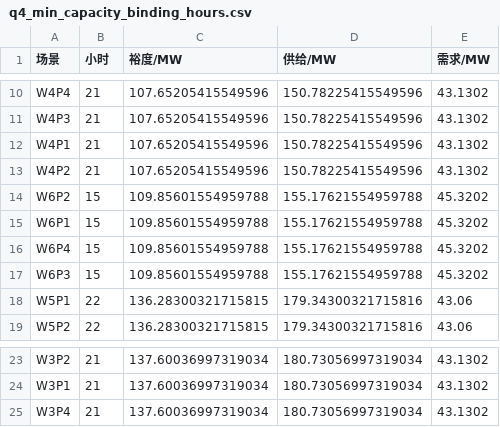
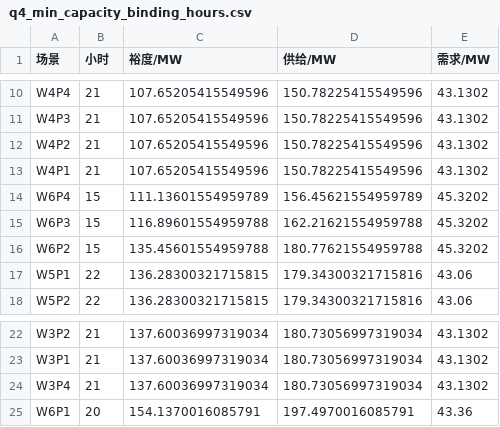
Before and after one commit to wurldwen/---, a CSV file: outputs/q4_min_capacity_binding_hours.csv, drawn as a sheet; only a part is shown, gaps mark what is left out.

```diff
--- a/outputs/q4_min_capacity_binding_hours.csv
+++ b/outputs/q4_min_capacity_binding_hours.csv
@@ -11,8 +11,7 @@ W4P4,21,107.65205415549596,150.78225415549596,43.1302
 W4P3,21,107.65205415549596,150.78225415549596,43.1302
+W4P2,21,107.65205415549596,150.78225415549596,43.1302
 W4P1,21,107.65205415549596,150.78225415549596,43.1302
-W4P2,21,107.65205415549596,150.78225415549596,43.1302
-W6P2,15,109.85601554959788,155.17621554959788,45.3202
-W6P1,15,109.85601554959788,155.17621554959788,45.3202
-W6P4,15,109.85601554959788,155.17621554959788,45.3202
-W6P3,15,109.85601554959788,155.17621554959788,45.3202
+W6P4,15,111.13601554959789,156.45621554959789,45.3202
+W6P3,15,116.89601554959788,162.21621554959788,45.3202
+W6P2,15,135.45601554959788,180.77621554959788,45.3202
 W5P1,22,136.28300321715815,179.34300321715816,43.06
@@ -25 +24,2 @@ W3P1,21,137.60036997319034,180.73056997319034,43.1302
 W3P4,21,137.60036997319034,180.73056997319034,43.1302
+W6P1,20,154.1370016085791,197.4970016085791,43.36
```
Also changed, not shown: outputs/q4_min_capacity_estimates.csv, 2 other files.
